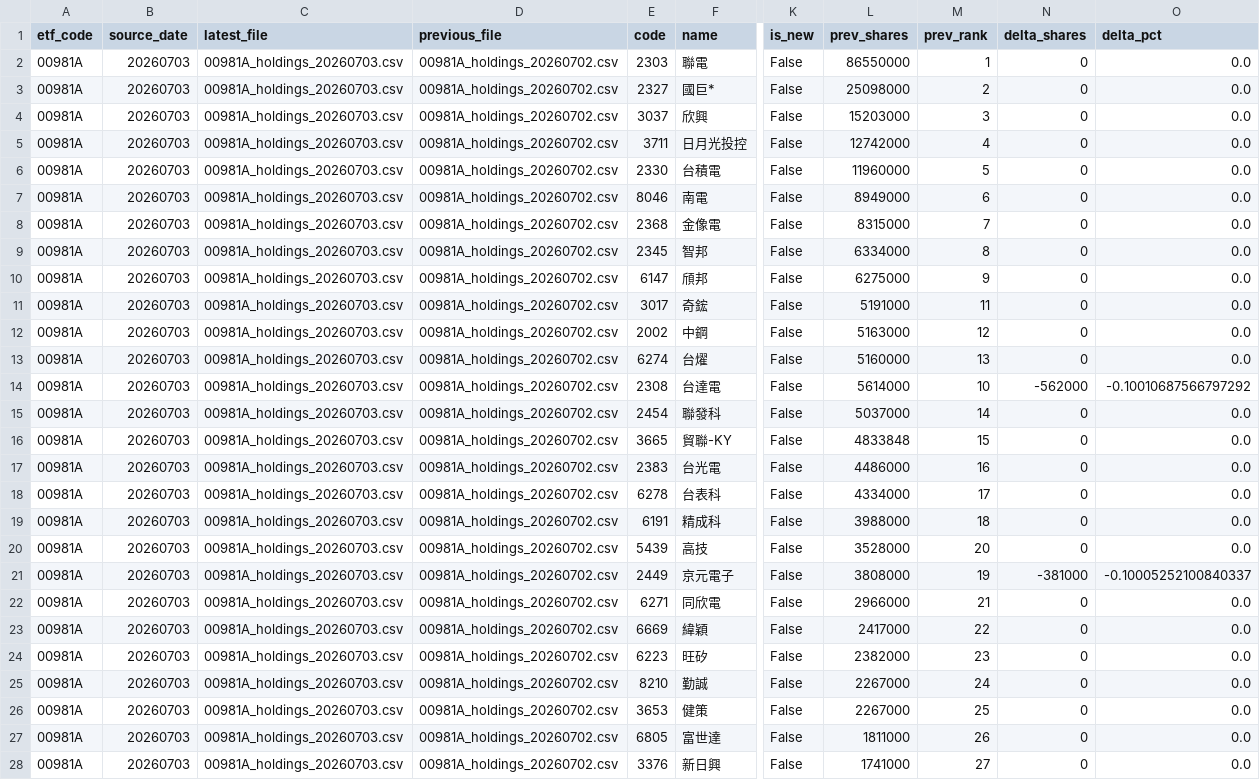
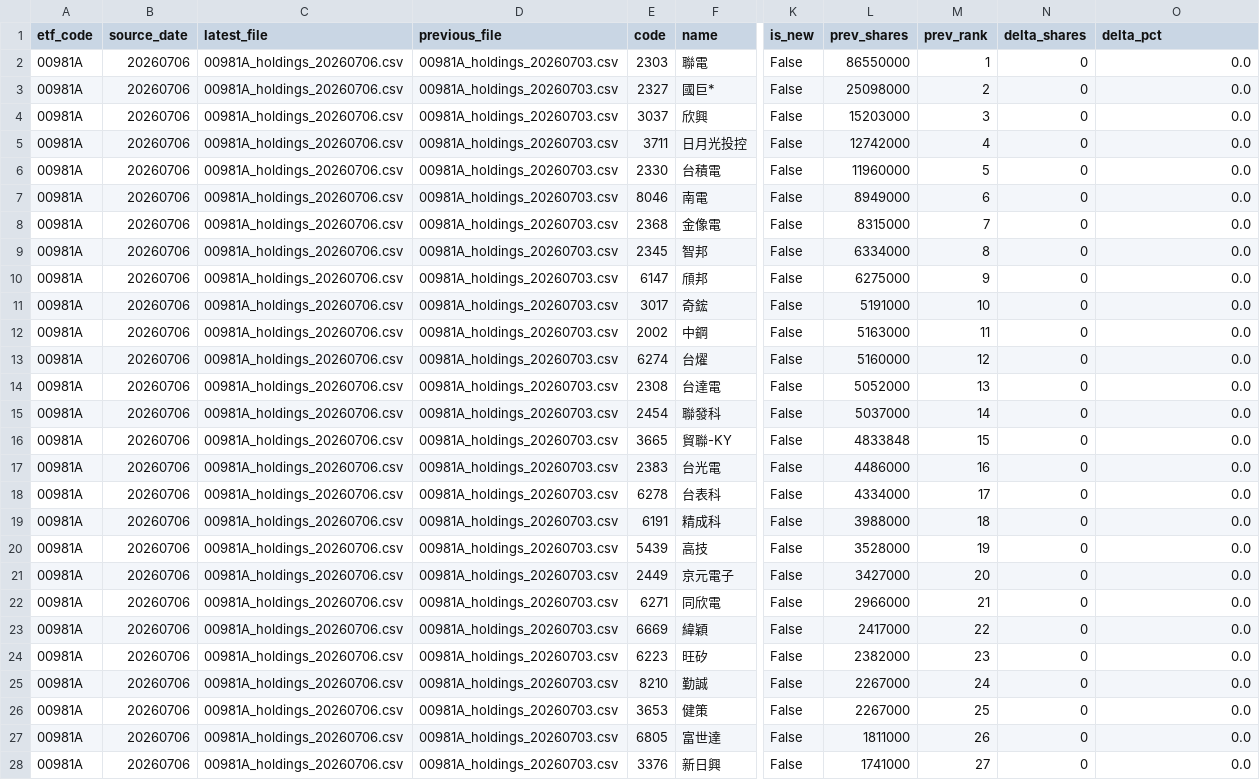
Before and after one commit to 4ru1013/taiwan-stock-screen, a CSV file: data/raw/etf_holdings_latest.csv, drawn as a sheet; only a part is shown, gaps mark what is left out; the diff covers the shown part only; the diff names each change by its address in the sheet, - before the commit and + after, or states it on an @@ line.

```diff
--- a/data/raw/etf_holdings_latest.csv
+++ b/data/raw/etf_holdings_latest.csv
-B2:B28 (source_date): 20260703
+B2:B28 (source_date): 20260706
-C2:C28 (latest_file): 00981A_holdings_20260703.csv
+C2:C28 (latest_file): 00981A_holdings_20260706.csv
-D2:D28 (previous_file): 00981A_holdings_20260702.csv
+D2:D28 (previous_file): 00981A_holdings_20260703.csv
-M11 (prev_rank): 11
+M11 (prev_rank): 10
-M12 (prev_rank): 12
+M12 (prev_rank): 11
-M13 (prev_rank): 13
+M13 (prev_rank): 12
-L14 (prev_shares): 5614000
+L14 (prev_shares): 5052000
-M14 (prev_rank): 10
+M14 (prev_rank): 13
-N14 (delta_shares): -562000
+N14 (delta_shares): 0
-O14 (delta_pct): -0.10010687566797292
+O14 (delta_pct): 0.0
-M20 (prev_rank): 20
+M20 (prev_rank): 19
-L21 (prev_shares): 3808000
+L21 (prev_shares): 3427000
-M21 (prev_rank): 19
+M21 (prev_rank): 20
-N21 (delta_shares): -381000
+N21 (delta_shares): 0
-O21 (delta_pct): -0.10005252100840337
+O21 (delta_pct): 0.0
```
Also changed, not shown: 90 edited cells elsewhere in this file, data/raw/prices_latest.csv, output/candidate_pool.csv, 4 other files.
